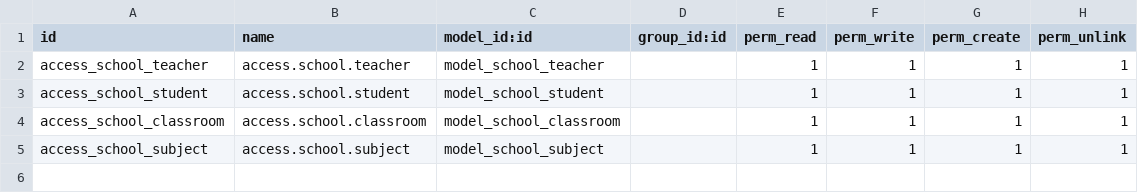
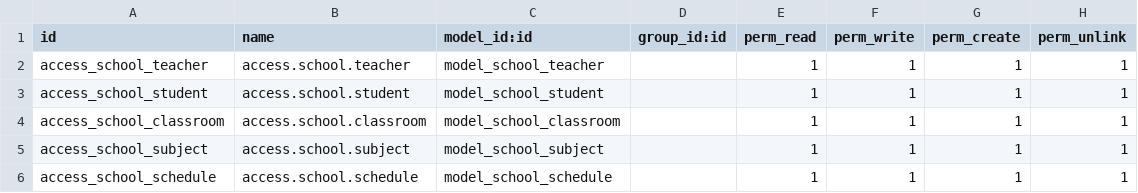
Before and after one commit to sirajudinBadi/custom_addons, a CSV file: v18/school/security/ir.model.access.csv, drawn as a sheet; the diff names each change by its address in the sheet, - before the commit and + after, or states it on an @@ line.

```diff
--- a/v18/school/security/ir.model.access.csv
+++ b/v18/school/security/ir.model.access.csv
+row 6: access_school_schedule | access.school.schedule | model_school_schedule |  | 1 | 1 | 1 | 1
```
Also changed, not shown: 10 other files.
